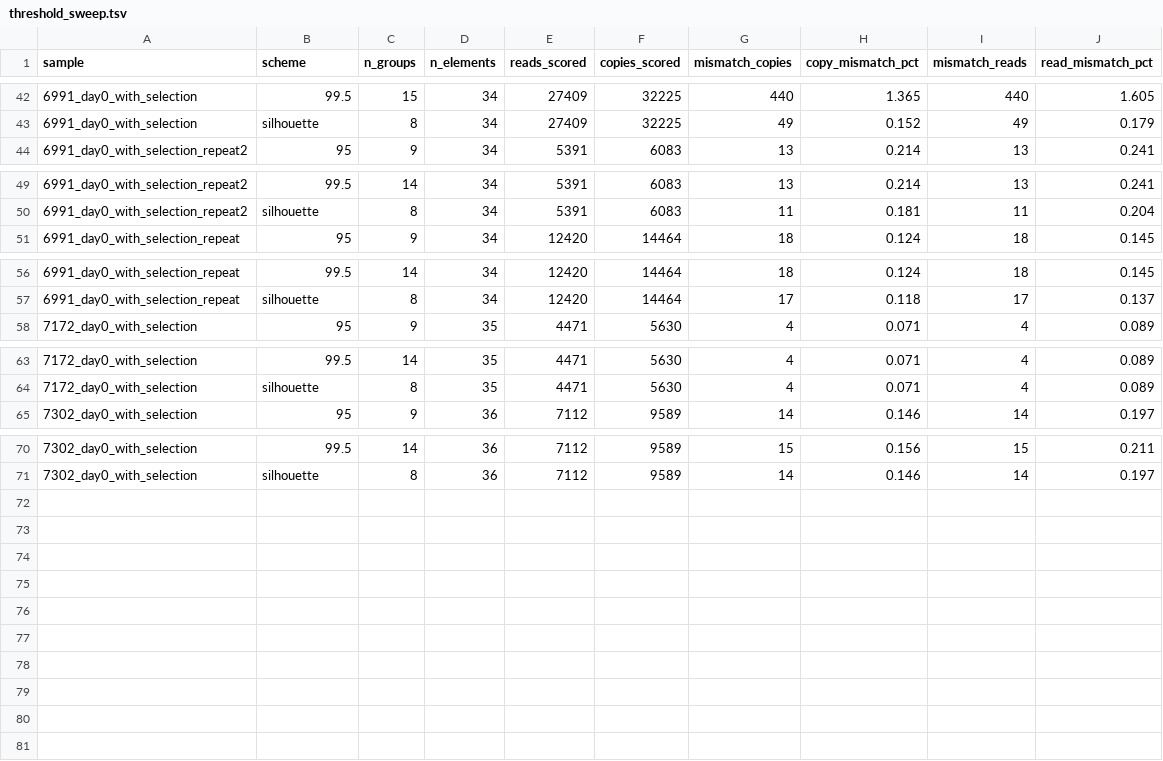
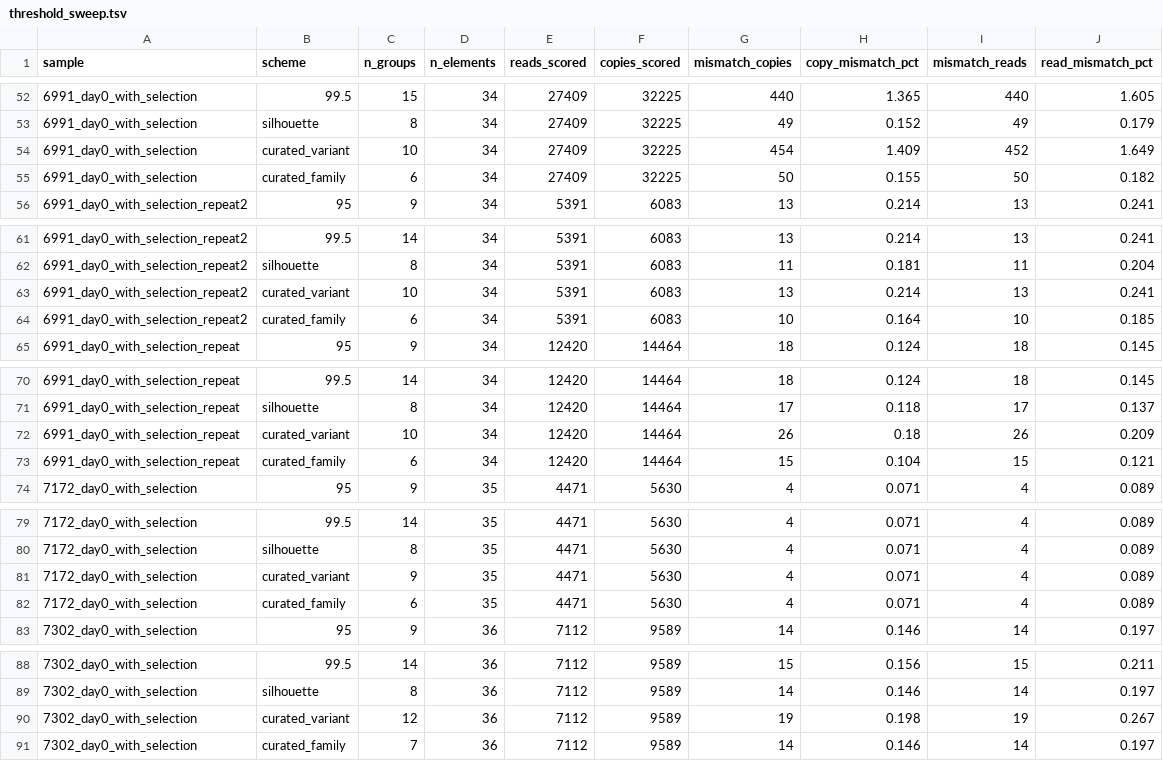
Before and after one commit to AMalkov07/teloTracker_snakemake, a TSV file: verification/reports/threshold_sweep.tsv, drawn as a sheet; only a part is shown, gaps mark what is left out; the diff covers the shown part only.

```diff
--- a/verification/reports/threshold_sweep.tsv
+++ b/verification/reports/threshold_sweep.tsv
@@ -43,2 +53,4 @@ sample	scheme	n_groups	n_elements	reads_scored	copies_scored	mismatch_copies	cop
 6991_day0_with_selection	silhouette	8	34	27409	32225	49	0.152	49	0.179
+6991_day0_with_selection	curated_variant	10	34	27409	32225	454	1.409	452	1.649
+6991_day0_with_selection	curated_family	6	34	27409	32225	50	0.155	50	0.182
 6991_day0_with_selection_repeat2	95	9	34	5391	6083	13	0.214	13	0.241
@@ -50,2 +62,4 @@ sample	scheme	n_groups	n_elements	reads_scored	copies_scored	mismatch_copies	cop
 6991_day0_with_selection_repeat2	silhouette	8	34	5391	6083	11	0.181	11	0.204
+6991_day0_with_selection_repeat2	curated_variant	10	34	5391	6083	13	0.214	13	0.241
+6991_day0_with_selection_repeat2	curated_family	6	34	5391	6083	10	0.164	10	0.185
 6991_day0_with_selection_repeat	95	9	34	12420	14464	18	0.124	18	0.145
@@ -57,2 +71,4 @@ sample	scheme	n_groups	n_elements	reads_scored	copies_scored	mismatch_copies	cop
 6991_day0_with_selection_repeat	silhouette	8	34	12420	14464	17	0.118	17	0.137
+6991_day0_with_selection_repeat	curated_variant	10	34	12420	14464	26	0.18	26	0.209
+6991_day0_with_selection_repeat	curated_family	6	34	12420	14464	15	0.104	15	0.121
 7172_day0_with_selection	95	9	35	4471	5630	4	0.071	4	0.089
@@ -64,2 +80,4 @@ sample	scheme	n_groups	n_elements	reads_scored	copies_scored	mismatch_copies	cop
 7172_day0_with_selection	silhouette	8	35	4471	5630	4	0.071	4	0.089
+7172_day0_with_selection	curated_variant	9	35	4471	5630	4	0.071	4	0.089
+7172_day0_with_selection	curated_family	6	35	4471	5630	4	0.071	4	0.089
 7302_day0_with_selection	95	9	36	7112	9589	14	0.146	14	0.197
@@ -71 +89,3 @@ sample	scheme	n_groups	n_elements	reads_scored	copies_scored	mismatch_copies	cop
 7302_day0_with_selection	silhouette	8	36	7112	9589	14	0.146	14	0.197
+7302_day0_with_selection	curated_variant	12	36	7112	9589	19	0.198	19	0.267
+7302_day0_with_selection	curated_family	7	36	7112	9589	14	0.146	14	0.197
```
Also changed, not shown: 10 added rows elsewhere in this file, 2 other files.
